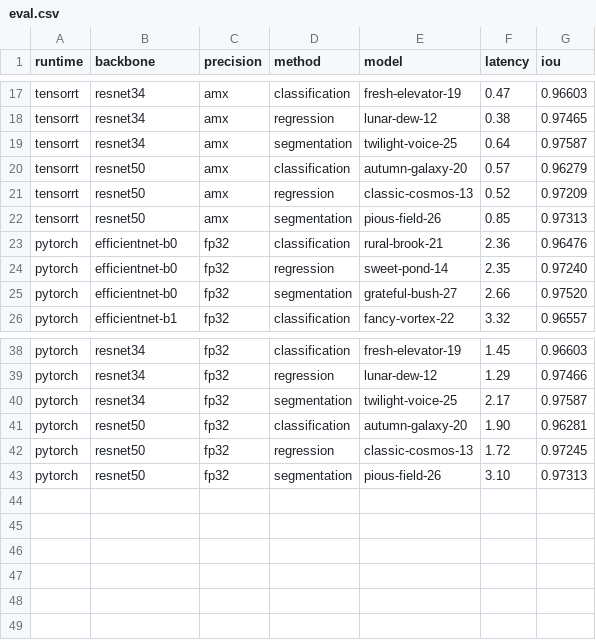
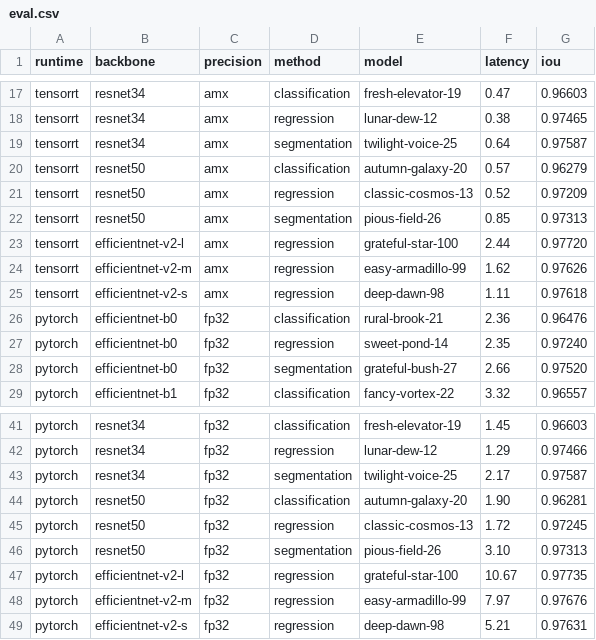
Before and after one commit to AbelHutten/TEP-Net-V2, a CSV file: data/eval.csv, drawn as a sheet; only a part is shown, gaps mark what is left out; the diff names each change by its address in the sheet, - before the commit and + after, or states it on an @@ line.

Commit message:
Add efficientnet-v2 results

```diff
--- a/data/eval.csv
+++ b/data/eval.csv
+row 23: tensorrt | efficientnet-v2-l | amx | regression | grateful-star-100 | 2.44 | 0.97720
+row 24: tensorrt | efficientnet-v2-m | amx | regression | easy-armadillo-99 | 1.62 | 0.97626
+row 25: tensorrt | efficientnet-v2-s | amx | regression | deep-dawn-98 | 1.11 | 0.97618
+row 47: pytorch | efficientnet-v2-l | fp32 | regression | grateful-star-100 | 10.67 | 0.97735
+row 48: pytorch | efficientnet-v2-m | fp32 | regression | easy-armadillo-99 | 7.97 | 0.97676
+row 49: pytorch | efficientnet-v2-s | fp32 | regression | deep-dawn-98 | 5.21 | 0.97631
```
